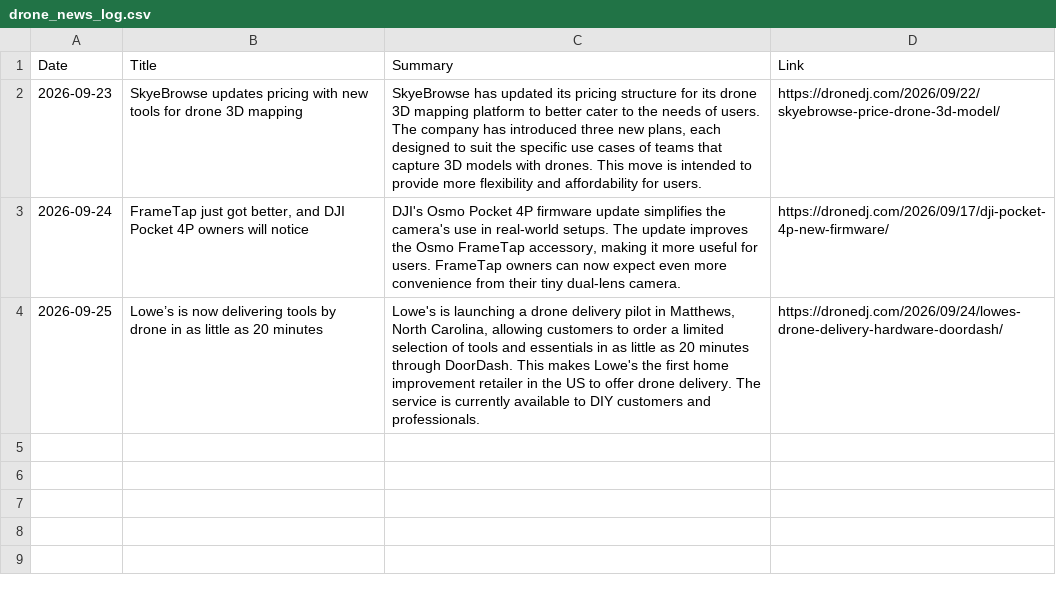
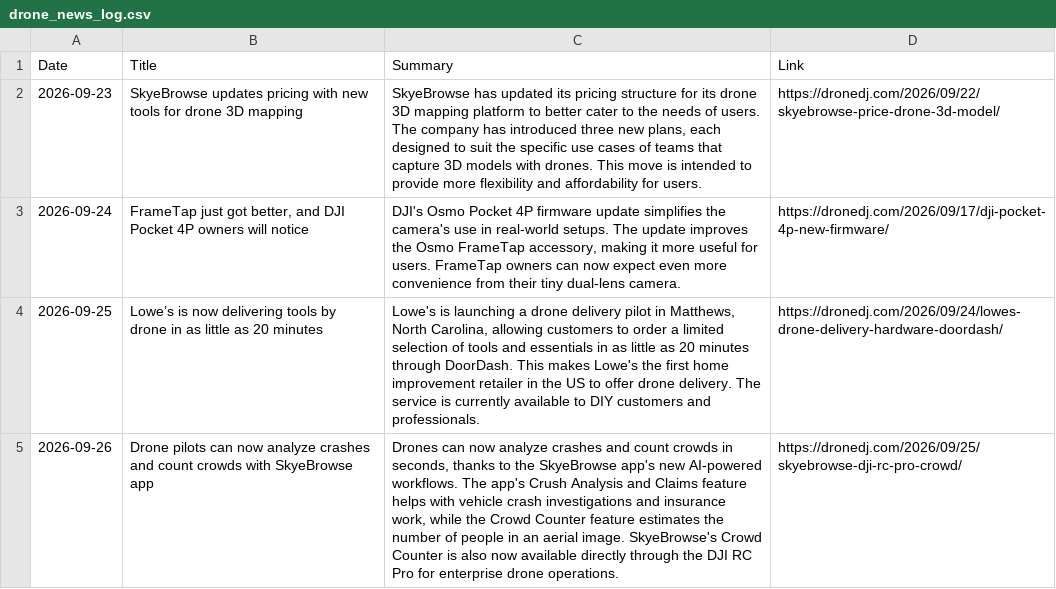
Before and after one commit to rayozma/drone-newsletter, a CSV file: drone_news_log.csv, drawn as a sheet; the diff names each change by its address in the sheet, - before the commit and + after, or states it on an @@ line.

```diff
--- a/drone_news_log.csv
+++ b/drone_news_log.csv
+row 5: 2026-09-26 | Drone pilots can now analyze crashes and count crowds with SkyeBrowse app | Drones can now analyze crashes and count crowds in seconds, thanks to the SkyeBrowse app's new AI-powered workflows. The app's Crush Analysis and Claims feature helps with vehicle crash investigations and insurance work, while the Crowd Counter feature estimates the number of people in an aerial image. SkyeBrowse's Crowd Counter is also now available directly through the DJI RC Pro for enterprise drone operations. | https://dronedj.com/2026/09/25/skyebrowse-dji-rc-pro-crowd/
```
Also changed, not shown: 2 other files.
